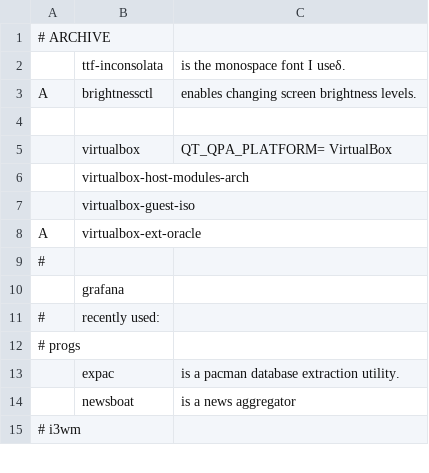
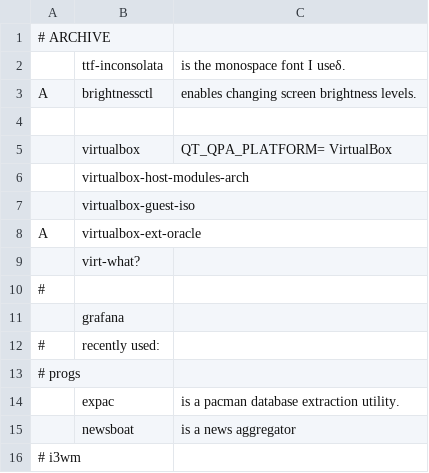
Before and after one commit to ispanos/anergos, a CSV file: programs/archive.csv, drawn as a sheet; only a part is shown.

```diff
--- a/programs/archive.csv
+++ b/programs/archive.csv
@@ -8,2 +8,3 @@ A,brightnessctl,"enables changing screen brightness levels."
 A,virtualbox-ext-oracle,
+,virt-what?,
 #,,
```
Also changed, not shown: programs/fedora_progs.csv, programs/i3.csv, 1 other file.
